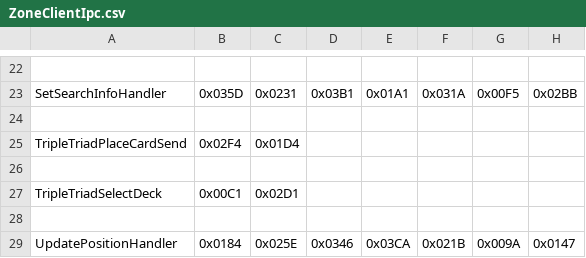
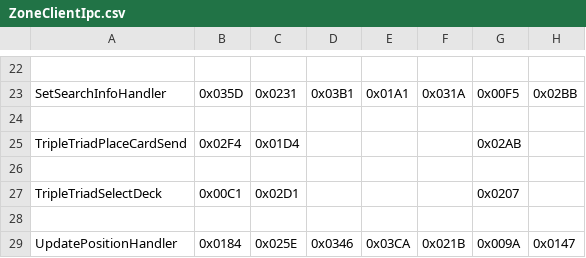
Before and after one commit to AutumnInSouth/FFxivPythonTrigger3, a CSV file: plugins/XivNetwork/message_processors/opcodes/ZoneClientIpc.csv, drawn as a sheet; only a part is shown, gaps mark what is left out.

```diff
--- a/plugins/XivNetwork/message_processors/opcodes/ZoneClientIpc.csv
+++ b/plugins/XivNetwork/message_processors/opcodes/ZoneClientIpc.csv
@@ -24,5 +24,5 @@ SetSearchInfoHandler,0x035D,0x0231,0x03B1,0x01A1,0x031A,0x00F5,0x02BB
 
-TripleTriadPlaceCardSend,0x02F4,0x01D4,,,,,
+TripleTriadPlaceCardSend,0x02F4,0x01D4,,,,0x02AB,
 
-TripleTriadSelectDeck,0x00C1,0x02D1,,,,,
+TripleTriadSelectDeck,0x00C1,0x02D1,,,,0x0207,
 
```
Also changed, not shown: plugins/XivNetwork/message_processors/opcodes/ZoneServerIpc.csv, 2 other files.
